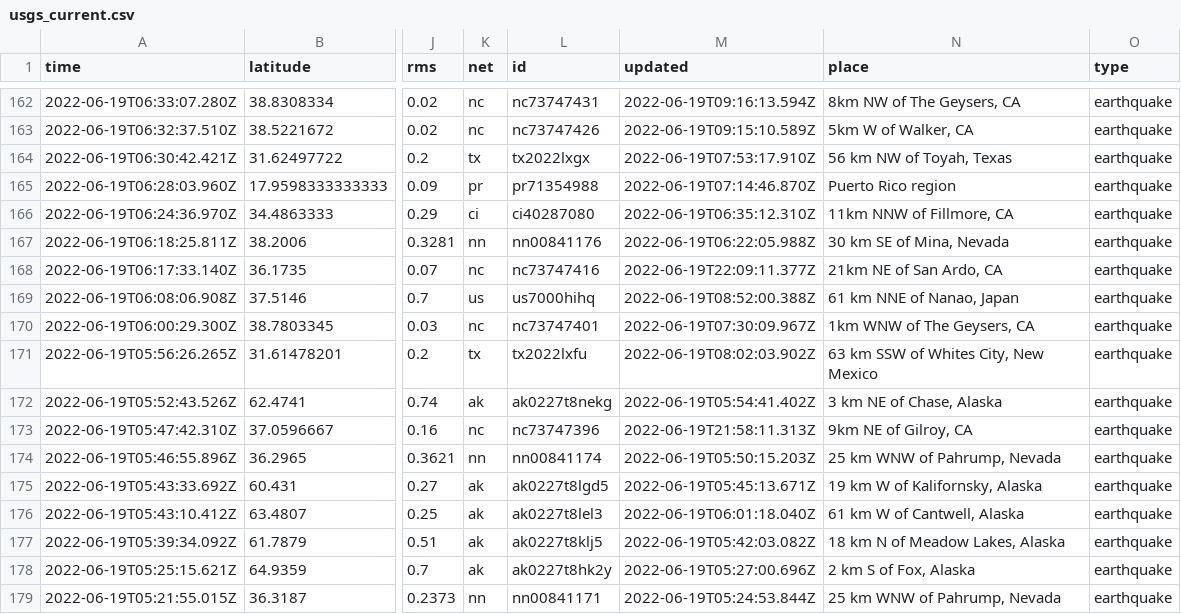
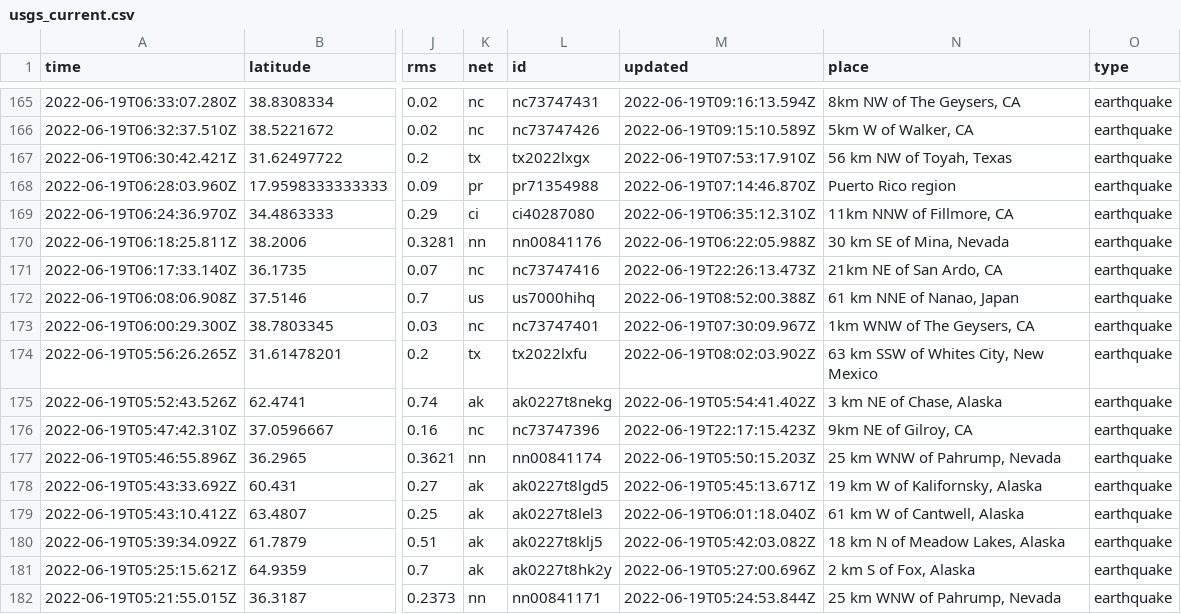
Before and after one commit to CHelmsenterprisenewscom/my-reporting-robot, a CSV file: usgs_current.csv, drawn as a sheet; only a part is shown, gaps mark what is left out; addresses are those after the commit; the diff covers the shown part only; the diff names each change by its address in the sheet, - before the commit and + after, or states it on an @@ line.

```diff
--- a/usgs_current.csv
+++ b/usgs_current.csv
-M171 (updated): 2022-06-19T22:09:11.377Z
+M171 (updated): 2022-06-19T22:26:13.473Z
-M176 (updated): 2022-06-19T21:58:11.313Z
+M176 (updated): 2022-06-19T22:17:15.423Z
```
Also changed, not shown: 3 added rows, 3 removed rows and 3 edited cells elsewhere in this file.
